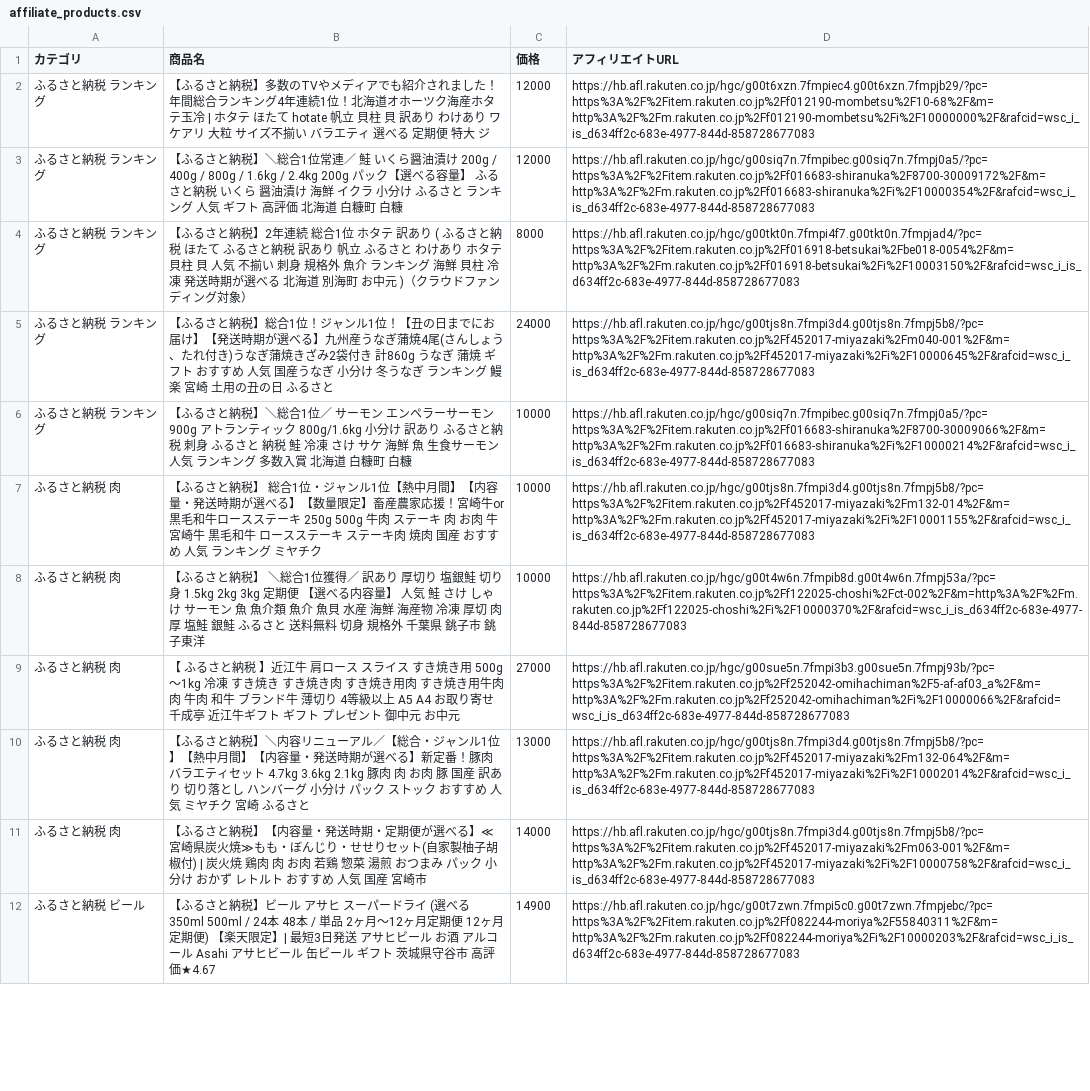
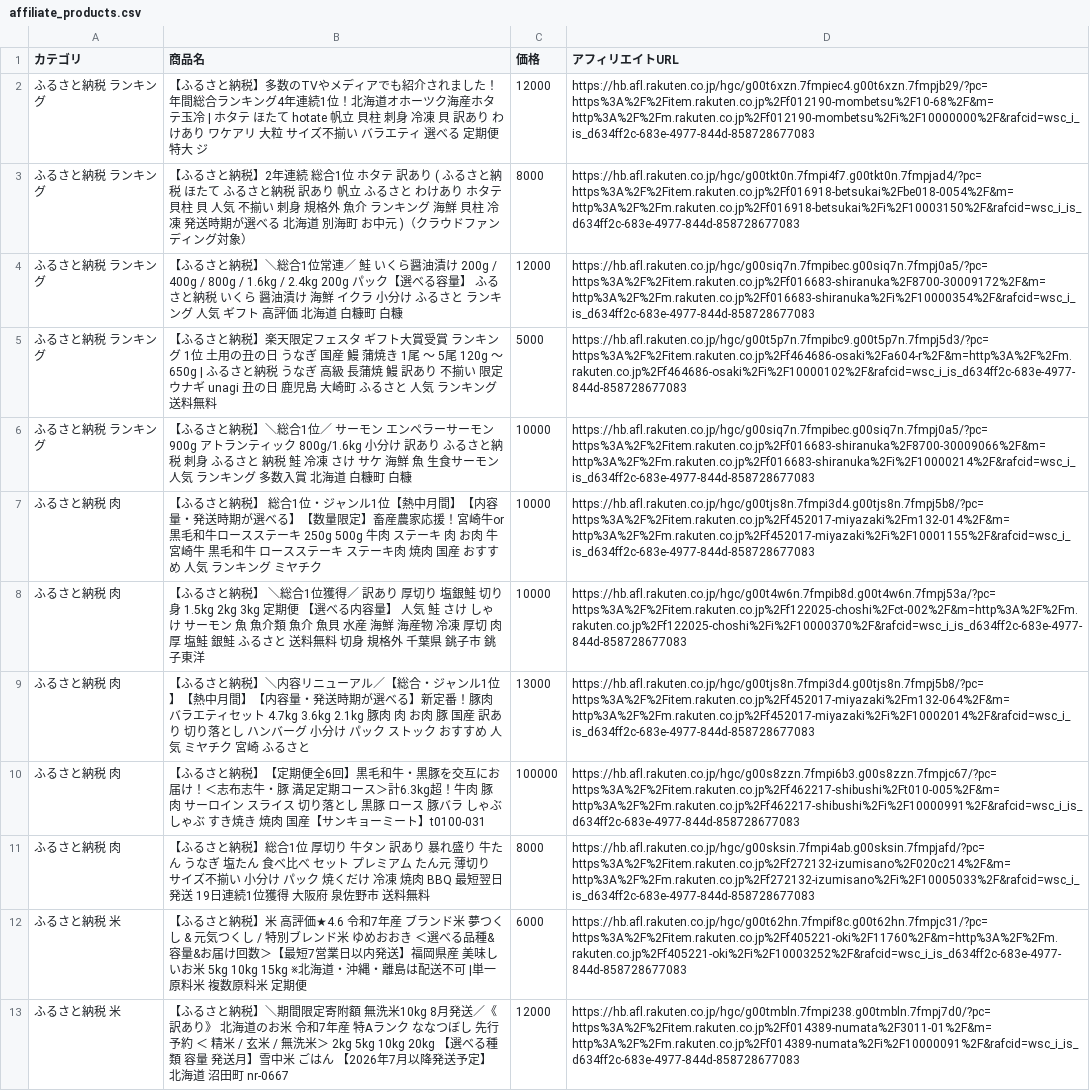
Before and after one commit to nrh44702-cell/rakuten-scraper, a CSV file: affiliate_products.csv, drawn as a sheet; only a part is shown; the shorter side is filled out with more unchanged rows; removed rows and columns are numbered as before the commit, all else as after; the diff covers the shown part only; the diff names each change by its address in the sheet, - before the commit and + after, or states it on an @@ line.

```diff
--- a/affiliate_products.csv
+++ b/affiliate_products.csv
-B2 (商品名): …貝柱 貝 訳あ…
+B2 (商品名): …貝柱 刺身 冷凍 貝 訳あ…
@@ row 4 moved to row 3: ふるさと納税 ランキング @@
-row 5: ふるさと納税 ランキング | 【ふるさと納税】総合1位！ジャンル1位！【丑の日までにお届け】【発送時期が選べる】九州産うなぎ蒲焼4尾(さんしょう、たれ付き)うなぎ蒲焼きざみ2袋付き 計860g うなぎ 蒲焼 ギフト おすすめ 人気 国産うなぎ 小分け 冬うなぎ ランキング 鰻楽 宮崎 土用の丑の日 ふるさと | 24000 | https://hb.afl.rakuten.co.jp/hgc/g00tjs8n.7fmpi3d4.g00tjs8n.7fmpj5b8/?pc=https%3A%2F%2Fitem.rakuten.co.jp%2Ff452017-miyazaki%2Fm040-001%2F&m=http%3A%2F%2Fm.rakuten.co.jp%2Ff452017-miyazaki%2Fi%2F10000645%2F&rafcid=wsc_i_is_d634ff2c-683e-4977-844d-858728677083
+row 5: ふるさと納税 ランキング | 【ふるさと納税】楽天限定フェスタ ギフト大賞受賞 ランキング 1位 土用の丑の日 うなぎ 国産 鰻 蒲焼き 1尾 〜 5尾 120g 〜 650g | ふるさと納税 うなぎ 高級 長蒲焼 鰻 訳あり 不揃い 限定 ウナギ unagi 丑の日 鹿児島 大崎町 ふるさと 人気 ランキング 送料無料 | 5000 | https://hb.afl.rakuten.co.jp/hgc/g00t5p7n.7fmpibc9.g00t5p7n.7fmpj5d3/?pc=https%3A%2F%2Fitem.rakuten.co.jp%2Ff464686-osaki%2Fa604-r%2F&m=http%3A%2F%2Fm.rakuten.co.jp%2Ff464686-osaki%2Fi%2F10000102%2F&rafcid=wsc_i_is_d634ff2c-683e-4977-844d-858728677083
-row 9: ふるさと納税 肉 | 【 ふるさと納税 】近江牛 肩ロース スライス すき焼き用 500g〜1kg 冷凍 すき焼き すき焼き肉 すき焼き用肉 すき焼き用牛肉 肉 牛肉 和牛 ブランド牛 薄切り 4等級以上 A5 A4 お取り寄せ 千成亭 近江牛ギフト ギフト プレゼント 御中元 お中元 | 27000 | https://hb.afl.rakuten.co.jp/hgc/g00sue5n.7fmpi3b3.g00sue5n.7fmpj93b/?pc=https%3A%2F%2Fitem.rakuten.co.jp%2Ff252042-omihachiman%2F5-af-af03_a%2F&m=http%3A%2F%2Fm.rakuten.co.jp%2Ff252042-omihachiman%2Fi%2F10000066%2F&rafcid=wsc_i_is_d634ff2c-683e-4977-844d-858728677083
-row 11: ふるさと納税 肉 | 【ふるさと納税】【内容量・発送時期・定期便が選べる】≪宮崎県炭火焼≫もも・ぼんじり・せせりセット(自家製柚子胡椒付) | 炭火焼 鶏肉 肉 お肉 若鶏 惣菜 湯煎 おつまみ パック 小分け おかず レトルト おすすめ 人気 国産 宮崎市 | 14000 | https://hb.afl.rakuten.co.jp/hgc/g00tjs8n.7fmpi3d4.g00tjs8n.7fmpj5b8/?pc=https%3A%2F%2Fitem.rakuten.co.jp%2Ff452017-miyazaki%2Fm063-001%2F&m=http%3A%2F%2Fm.rakuten.co.jp%2Ff452017-miyazaki%2Fi%2F10000758%2F&rafcid=wsc_i_is_d634ff2c-683e-4977-844d-858728677083
+row 10: ふるさと納税 肉 | 【ふるさと納税】【定期便全6回】黒毛和牛・黒豚を交互にお届け！＜志布志牛・豚 満足定期コース＞計6.3kg超！牛肉 豚肉 サーロイン スライス 切り落とし 黒豚 ロース 豚バラ しゃぶしゃぶ すき焼き 焼肉 国産【サンキョーミート】t0100-031 | 100000 | https://hb.afl.rakuten.co.jp/hgc/g00s8zzn.7fmpi6b3.g00s8zzn.7fmpjc67/?pc=https%3A%2F%2Fitem.rakuten.co.jp%2Ff462217-shibushi%2Ft010-005%2F&m=http%3A%2F%2Fm.rakuten.co.jp%2Ff462217-shibushi%2Fi%2F10000991%2F&rafcid=wsc_i_is_d634ff2c-683e-4977-844d-858728677083
+row 11: ふるさと納税 肉 | 【ふるさと納税】総合1位 厚切り 牛タン 訳あり 暴れ盛り 牛たん うなぎ 塩たん 食べ比べ セット プレミアム たん元 薄切り サイズ不揃い 小分け パック 焼くだけ 冷凍 焼肉 BBQ 最短翌日発送 19日連続1位獲得 大阪府 泉佐野市 送料無料 | 8000 | https://hb.afl.rakuten.co.jp/hgc/g00sksin.7fmpi4ab.g00sksin.7fmpjafd/?pc=https%3A%2F%2Fitem.rakuten.co.jp%2Ff272132-izumisano%2F020c214%2F&m=http%3A%2F%2Fm.rakuten.co.jp%2Ff272132-izumisano%2Fi%2F10005033%2F&rafcid=wsc_i_is_d634ff2c-683e-4977-844d-858728677083
+row 12: ふるさと納税 米 | 【ふるさと納税】米 高評価★4.6 令和7年産 ブランド米 夢つくし & 元気つくし / 特別ブレンド米 ゆめおおき ＜選べる品種&容量&お届け回数＞【最短7営業日以内発送】福岡県産 美味しいお米 5kg 10kg 15kg ※北海道・沖縄・離島は配送不可 |単一原料米 複数原料米 定期便 | 6000 | https://hb.afl.rakuten.co.jp/hgc/g00t62hn.7fmpif8c.g00t62hn.7fmpjc31/?pc=https%3A%2F%2Fitem.rakuten.co.jp%2Ff405221-oki%2F11760%2F&m=http%3A%2F%2Fm.rakuten.co.jp%2Ff405221-oki%2Fi%2F10003252%2F&rafcid=wsc_i_is_d634ff2c-683e-4977-844d-858728677083
+row 13: ふるさと納税 米 | 【ふるさと納税】＼期間限定寄附額 無洗米10kg 8月発送／《訳あり》 北海道のお米 令和7年産 特Aランク ななつぼし 先行予約 ＜ 精米 / 玄米 / 無洗米＞ 2kg 5kg 10kg 20kg 【選べる種類 容量 発送月】雪中米 ごはん 【2026年7月以降発送予定】 北海道 沼田町 nr-0667 | 12000 | https://hb.afl.rakuten.co.jp/hgc/g00tmbln.7fmpi238.g00tmbln.7fmpj7d0/?pc=https%3A%2F%2Fitem.rakuten.co.jp%2Ff014389-numata%2F3011-01%2F&m=http%3A%2F%2Fm.rakuten.co.jp%2Ff014389-numata%2Fi%2F10000091%2F&rafcid=wsc_i_is_d634ff2c-683e-4977-844d-858728677083
```
Also changed, not shown: 6 added rows, 8 removed rows and 3 edited cells elsewhere in this file, 1 other file.
